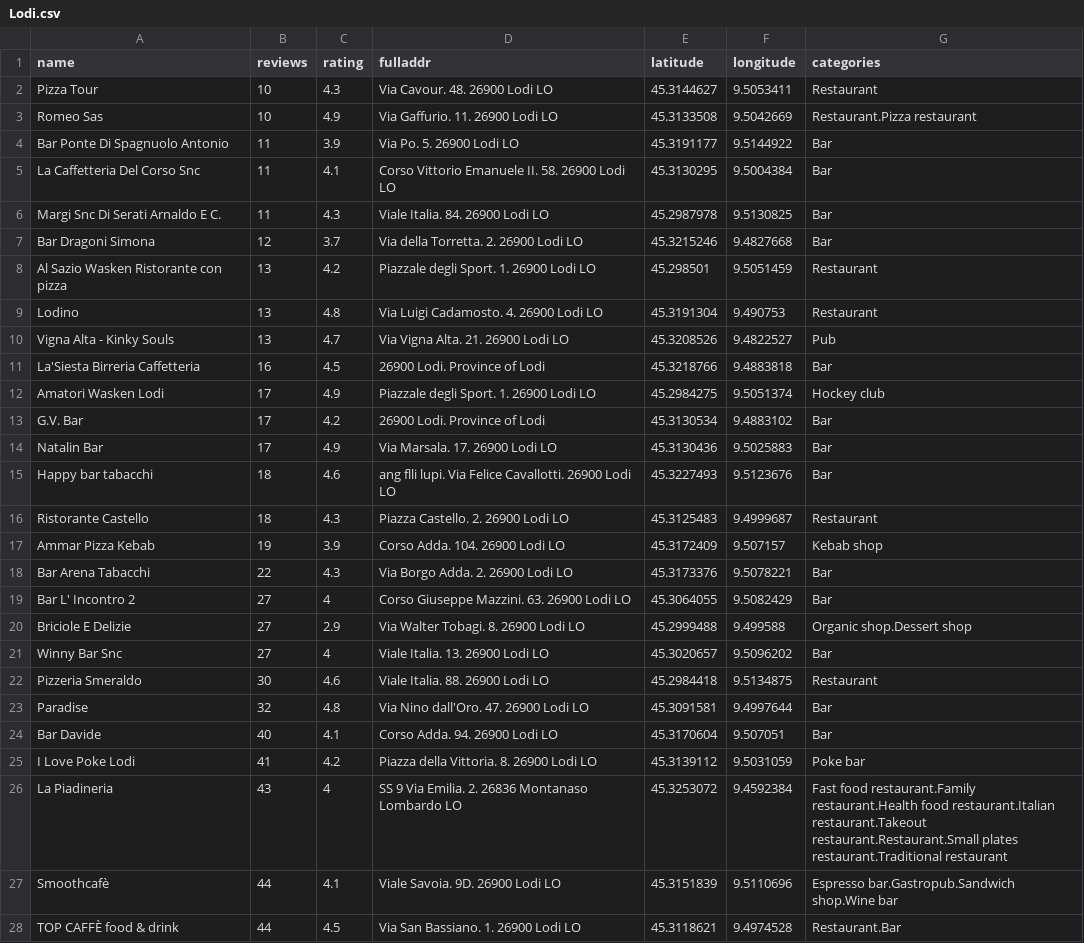
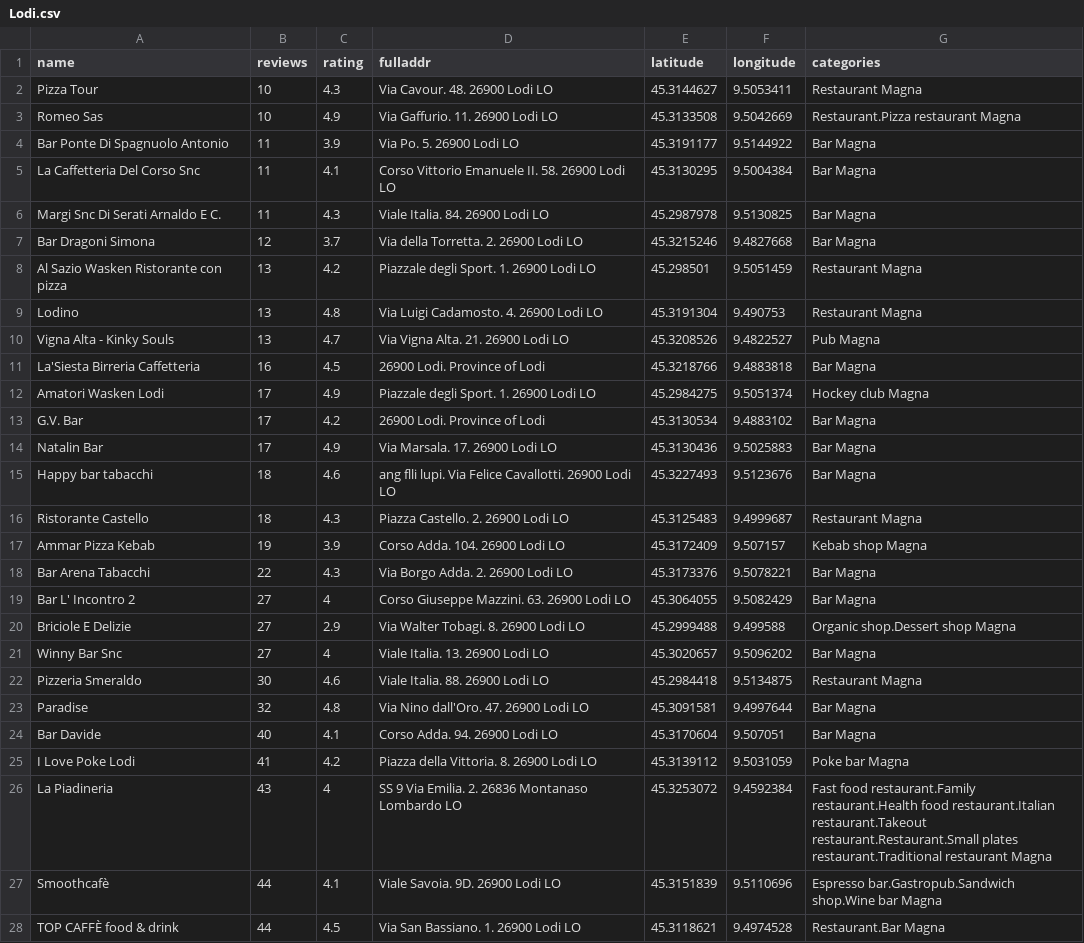
Before and after one commit to EdwardBramus/EdwardBramus.github.io, a CSV file: Lodi.csv, drawn as a sheet; only a part is shown; the diff covers the shown part only.

```diff
--- a/Lodi.csv
+++ b/Lodi.csv
@@ -1,28 +1,28 @@
 name,reviews,rating,fulladdr,latitude,longitude,categories
-Pizza Tour,10,4.3,Via Cavour. 48. 26900 Lodi LO,45.3144627,9.5053411,Restaurant
-Romeo Sas,10,4.9,Via Gaffurio. 11. 26900 Lodi LO,45.3133508,9.5042669,Restaurant.Pizza restaurant
-Bar Ponte Di Spagnuolo Antonio,11,3.9,Via Po. 5. 26900 Lodi LO,45.3191177,9.5144922,Bar
-La Caffetteria Del Corso Snc,11,4.1,Corso Vittorio Emanuele II. 58. 26900 Lodi LO,45.3130295,9.5004384,Bar
-Margi Snc Di Serati Arnaldo E C.,11,4.3,Viale Italia. 84. 26900 Lodi LO,45.2987978,9.5130825,Bar
-Bar Dragoni Simona,12,3.7,Via della Torretta. 2. 26900 Lodi LO,45.3215246,9.4827668,Bar
-Al Sazio Wasken Ristorante con pizza,13,4.2,Piazzale degli Sport. 1. 26900 Lodi LO,45.298501,9.5051459,Restaurant
-Lodino,13,4.8,Via Luigi Cadamosto. 4. 26900 Lodi LO,45.3191304,9.490753,Restaurant
-Vigna Alta - Kinky Souls,13,4.7,Via Vigna Alta. 21. 26900 Lodi LO,45.3208526,9.4822527,Pub
-La'Siesta Birreria Caffetteria,16,4.5,26900 Lodi. Province of Lodi,45.3218766,9.4883818,Bar
-Amatori Wasken Lodi,17,4.9,Piazzale degli Sport. 1. 26900 Lodi LO,45.2984275,9.5051374,Hockey club
-G.V. Bar,17,4.2,26900 Lodi. Province of Lodi,45.3130534,9.4883102,Bar
-Natalin Bar,17,4.9,Via Marsala. 17. 26900 Lodi LO,45.3130436,9.5025883,Bar
-Happy bar tabacchi,18,4.6,ang flli lupi. Via Felice Cavallotti. 26900 Lodi LO,45.3227493,9.5123676,Bar
-Ristorante Castello,18,4.3,Piazza Castello. 2. 26900 Lodi LO,45.3125483,9.4999687,Restaurant
-Ammar Pizza Kebab,19,3.9,Corso Adda. 104. 26900 Lodi LO,45.3172409,9.507157,Kebab shop
-Bar Arena Tabacchi,22,4.3,Via Borgo Adda. 2. 26900 Lodi LO,45.3173376,9.5078221,Bar
-Bar L' Incontro 2,27,4,Corso Giuseppe Mazzini. 63. 26900 Lodi LO,45.3064055,9.5082429,Bar
-Briciole E Delizie,27,2.9,Via Walter Tobagi. 8. 26900 Lodi LO,45.2999488,9.499588,Organic shop.Dessert shop
-Winny Bar Snc,27,4,Viale Italia. 13. 26900 Lodi LO,45.3020657,9.5096202,Bar
-Pizzeria Smeraldo,30,4.6,Viale Italia. 88. 26900 Lodi LO,45.2984418,9.5134875,Restaurant
-Paradise,32,4.8,Via Nino dall'Oro. 47. 26900 Lodi LO,45.3091581,9.4997644,Bar
-Bar Davide,40,4.1,Corso Adda. 94. 26900 Lodi LO,45.3170604,9.507051,Bar
-I Love Poke Lodi,41,4.2,Piazza della Vittoria. 8. 26900 Lodi LO,45.3139112,9.5031059,Poke bar
-La Piadineria,43,4,SS 9 Via Emilia. 2. 26836 Montanaso Lombardo LO,45.3253072,9.4592384,Fast food restaurant.Family restaurant.Health food restaurant.Italian restaurant.Takeout restaurant.Restaurant.Small plates restaurant.Traditional restaurant
-Smoothcafè,44,4.1,Viale Savoia. 9D. 26900 Lodi LO,45.3151839,9.5110696,Espresso bar.Gastropub.Sandwich shop.Wine bar
-TOP CAFFÈ food & drink,44,4.5,Via San Bassiano. 1. 26900 Lodi LO,45.3118621,9.4974528,Restaurant.Bar
+Pizza Tour,10,4.3,Via Cavour. 48. 26900 Lodi LO,45.3144627,9.5053411,Restaurant Magna
+Romeo Sas,10,4.9,Via Gaffurio. 11. 26900 Lodi LO,45.3133508,9.5042669,Restaurant.Pizza restaurant Magna
+Bar Ponte Di Spagnuolo Antonio,11,3.9,Via Po. 5. 26900 Lodi LO,45.3191177,9.5144922,Bar Magna
+La Caffetteria Del Corso Snc,11,4.1,Corso Vittorio Emanuele II. 58. 26900 Lodi LO,45.3130295,9.5004384,Bar Magna
+Margi Snc Di Serati Arnaldo E C.,11,4.3,Viale Italia. 84. 26900 Lodi LO,45.2987978,9.5130825,Bar Magna
+Bar Dragoni Simona,12,3.7,Via della Torretta. 2. 26900 Lodi LO,45.3215246,9.4827668,Bar Magna
+Al Sazio Wasken Ristorante con pizza,13,4.2,Piazzale degli Sport. 1. 26900 Lodi LO,45.298501,9.5051459,Restaurant Magna
+Lodino,13,4.8,Via Luigi Cadamosto. 4. 26900 Lodi LO,45.3191304,9.490753,Restaurant Magna
+Vigna Alta - Kinky Souls,13,4.7,Via Vigna Alta. 21. 26900 Lodi LO,45.3208526,9.4822527,Pub Magna
+La'Siesta Birreria Caffetteria,16,4.5,26900 Lodi. Province of Lodi,45.3218766,9.4883818,Bar Magna
+Amatori Wasken Lodi,17,4.9,Piazzale degli Sport. 1. 26900 Lodi LO,45.2984275,9.5051374,Hockey club Magna
+G.V. Bar,17,4.2,26900 Lodi. Province of Lodi,45.3130534,9.4883102,Bar Magna
+Natalin Bar,17,4.9,Via Marsala. 17. 26900 Lodi LO,45.3130436,9.5025883,Bar Magna
+Happy bar tabacchi,18,4.6,ang flli lupi. Via Felice Cavallotti. 26900 Lodi LO,45.3227493,9.5123676,Bar Magna
+Ristorante Castello,18,4.3,Piazza Castello. 2. 26900 Lodi LO,45.3125483,9.4999687,Restaurant Magna
+Ammar Pizza Kebab,19,3.9,Corso Adda. 104. 26900 Lodi LO,45.3172409,9.507157,Kebab shop Magna
+Bar Arena Tabacchi,22,4.3,Via Borgo Adda. 2. 26900 Lodi LO,45.3173376,9.5078221,Bar Magna
+Bar L' Incontro 2,27,4,Corso Giuseppe Mazzini. 63. 26900 Lodi LO,45.3064055,9.5082429,Bar Magna
+Briciole E Delizie,27,2.9,Via Walter Tobagi. 8. 26900 Lodi LO,45.2999488,9.499588,Organic shop.Dessert shop Magna
+Winny Bar Snc,27,4,Viale Italia. 13. 26900 Lodi LO,45.3020657,9.5096202,Bar Magna
+Pizzeria Smeraldo,30,4.6,Viale Italia. 88. 26900 Lodi LO,45.2984418,9.5134875,Restaurant Magna
+Paradise,32,4.8,Via Nino dall'Oro. 47. 26900 Lodi LO,45.3091581,9.4997644,Bar Magna
+Bar Davide,40,4.1,Corso Adda. 94. 26900 Lodi LO,45.3170604,9.507051,Bar Magna
+I Love Poke Lodi,41,4.2,Piazza della Vittoria. 8. 26900 Lodi LO,45.3139112,9.5031059,Poke bar Magna
+La Piadineria,43,4,SS 9 Via Emilia. 2. 26836 Montanaso Lombardo LO,45.3253072,9.4592384,Fast food restaurant.Family restaurant.Health food restaurant.Italian restaurant.Takeout restaurant.Restaurant.Small plates restaurant.Traditional restaurant Magna
+Smoothcafè,44,4.1,Viale Savoia. 9D. 26900 Lodi LO,45.3151839,9.5110696,Espresso bar.Gastropub.Sandwich shop.Wine bar Magna
+TOP CAFFÈ food & drink,44,4.5,Via San Bassiano. 1. 26900 Lodi LO,45.3118621,9.4974528,Restaurant.Bar Magna
```
Also changed, not shown: 119 edited cells elsewhere in this file, Napoli.csv, Pavia.csv, 2 other files.
